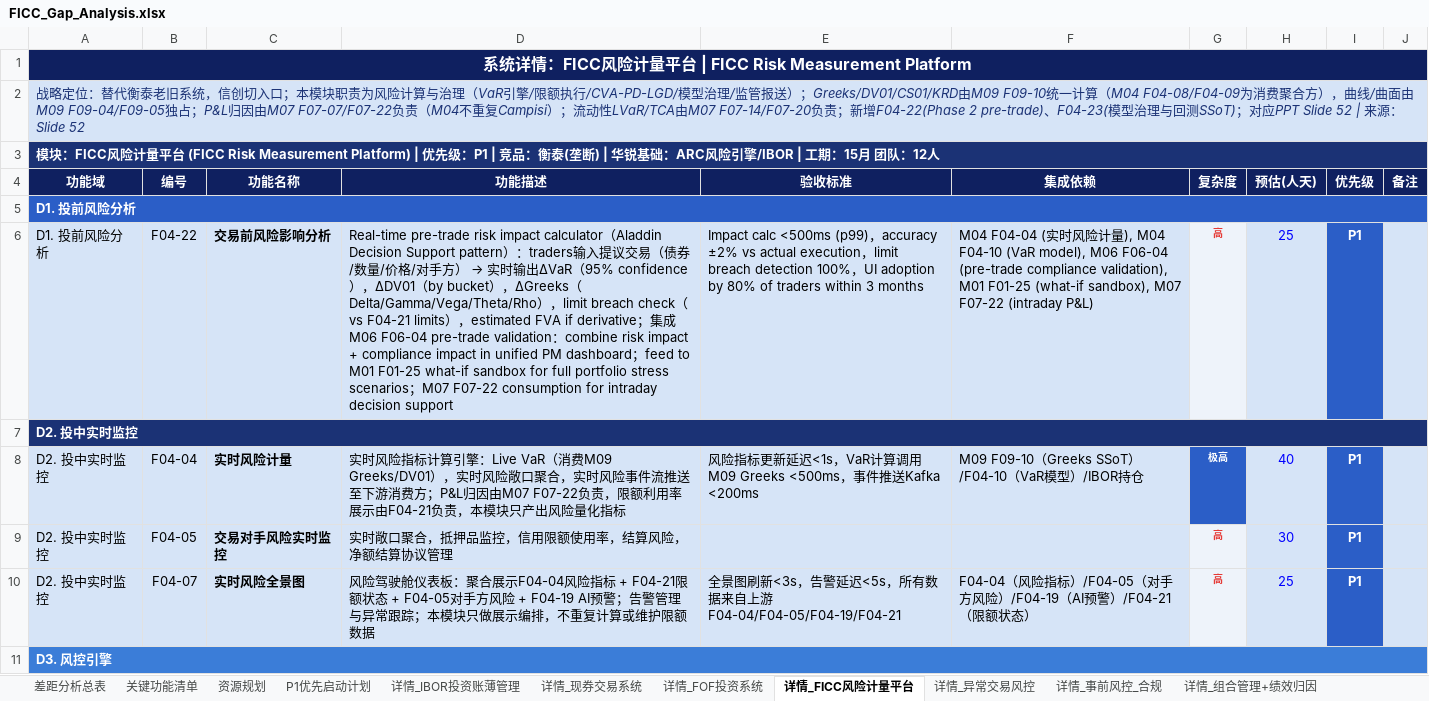
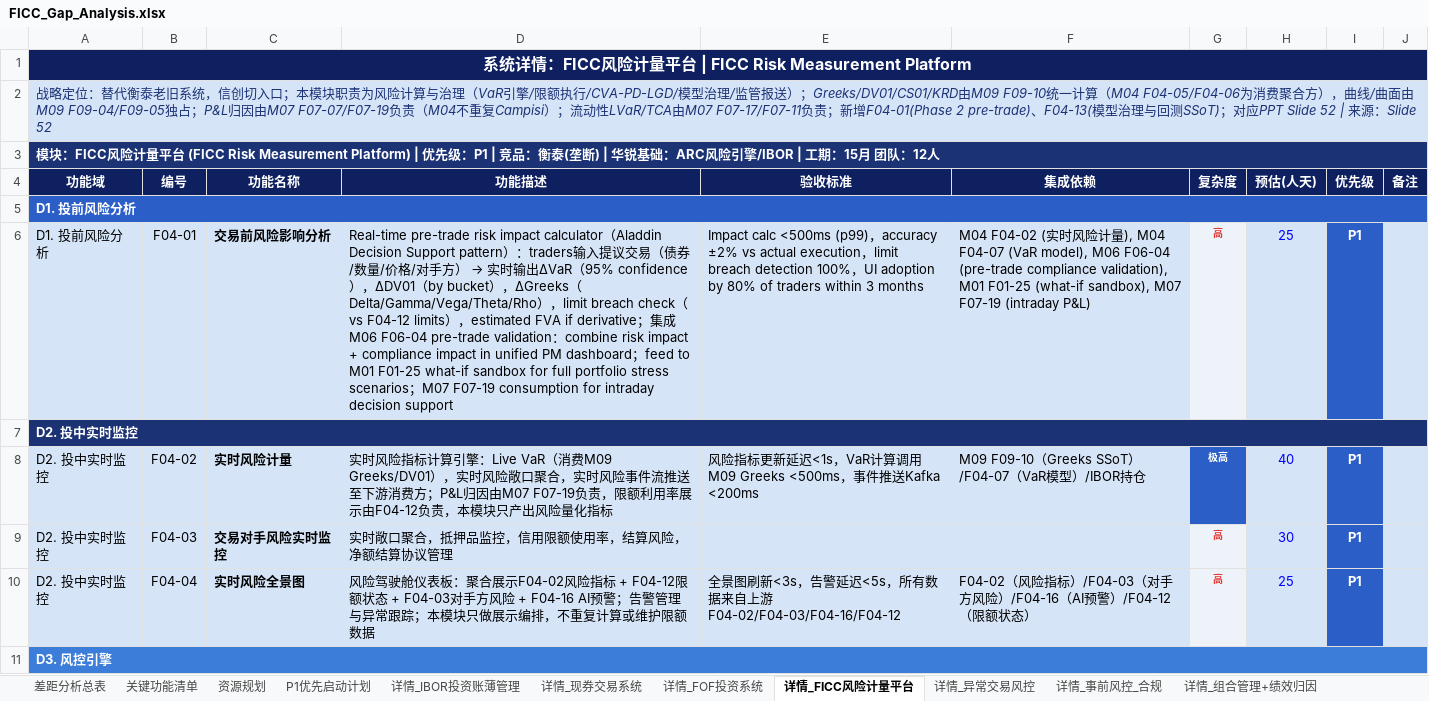
Before and after one commit to BellyFish99/ficc-projDocs, an Excel workbook: Feasibility_analysis/FICC_Gap_Analysis.xlsx, sheet 详情_FICC风险计量平台, drawn as a sheet; only a part is shown; values as stored, in another font and other column widths than the file's, no borders; the diff covers the shown part only; the diff names each change by its address in the sheet, - before the commit and + after, or states it on an @@ line.

```diff
--- a/Feasibility_analysis/FICC_Gap_Analysis.xlsx (sheet 详情_FICC风险计量平台)
+++ b/Feasibility_analysis/FICC_Gap_Analysis.xlsx (sheet 详情_FICC风险计量平台)
-A2 (功能域): …计算（M04 F04-08/F04-09为消费聚合方），曲线/曲面由M09 F09-04/F09-05独占；P&L归因由M07 F07-07/F07-22负责（M04不重复Campisi）；流动性LVaR/TCA由M07 F07-14/F07-20负责；新增F04-22(Phase 2 pre-trade)、F04-23(模型治理…
+A2 (功能域): …计算（M04 F04-05/F04-06为消费聚合方），曲线/曲面由M09 F09-04/F09-05独占；P&L归因由M07 F07-07/F07-19负责（M04不重复Campisi）；流动性LVaR/TCA由M07 F07-17/F07-11负责；新增F04-01(Phase 2 pre-trade)、F04-13(模型治理…
-B6 (编号): F04-22
+B6 (编号): F04-01
-D6 (功能描述): …（vs F04-21 limits），estimated FVA if derivative；集成M06 F06-04 pre-trade validation：combine risk impact + compliance impact in unified PM dashboard；feed to M01 F01-25 what-if sandbox for full portfolio stress scenarios；M07 F07-22 consumption for…
+D6 (功能描述): …（vs F04-12 limits），estimated FVA if derivative；集成M06 F06-04 pre-trade validation：combine risk impact + compliance impact in unified PM dashboard；feed to M01 F01-25 what-if sandbox for full portfolio stress scenarios；M07 F07-19 consumption for…
-F6 (集成依赖): M04 F04-04 (实时风险计量), M04 F04-10 (VaR model), M06 F06-04 (pre-trade compliance validation), M01 F01-25 (what-if sandbox), M07 F07-22 (intraday P&L)
+F6 (集成依赖): M04 F04-02 (实时风险计量), M04 F04-07 (VaR model), M06 F06-04 (pre-trade compliance validation), M01 F01-25 (what-if sandbox), M07 F07-19 (intraday P&L)
-B8 (编号): F04-04
+B8 (编号): F04-02
-D8 (功能描述): …归因由M07 F07-22负责，限额利用率展示由F04-21负责，本…
+D8 (功能描述): …归因由M07 F07-19负责，限额利用率展示由F04-12负责，本…
-F8 (集成依赖): M09 F09-10（Greeks SSoT）/F04-10（VaR模型）/IBOR持仓
+F8 (集成依赖): M09 F09-10（Greeks SSoT）/F04-07（VaR模型）/IBOR持仓
-B9 (编号): F04-05
+B9 (编号): F04-03
-B10 (编号): F04-07
+B10 (编号): F04-04
-D10 (功能描述): …聚合展示F04-04风险指标 + F04-21限额状态 + F04-05对手方风险 + F04-19 AI预警；…
+D10 (功能描述): …聚合展示F04-02风险指标 + F04-12限额状态 + F04-03对手方风险 + F04-16 AI预警；…
-E10 (验收标准): …来自上游F04-04/F04-05/F04-19/F04-21
+E10 (验收标准): …来自上游F04-02/F04-03/F04-16/F04-12
-F10 (集成依赖): F04-04（风险指标）/F04-05（对手方风险）/F04-19（AI预警）/F04-21（限额状…
+F10 (集成依赖): F04-02（风险指标）/F04-03（对手方风险）/F04-16（AI预警）/F04-12（限额状…
```
Also changed, not shown: 27 edited cells elsewhere in this sheet, sheet 关键功能清单, sheet 详情_IBOR投资账薄管理, sheet 详情_组合管理+绩效归因, sheet 详情_定价平台, sheet 差距分析总表, 4 other files.
